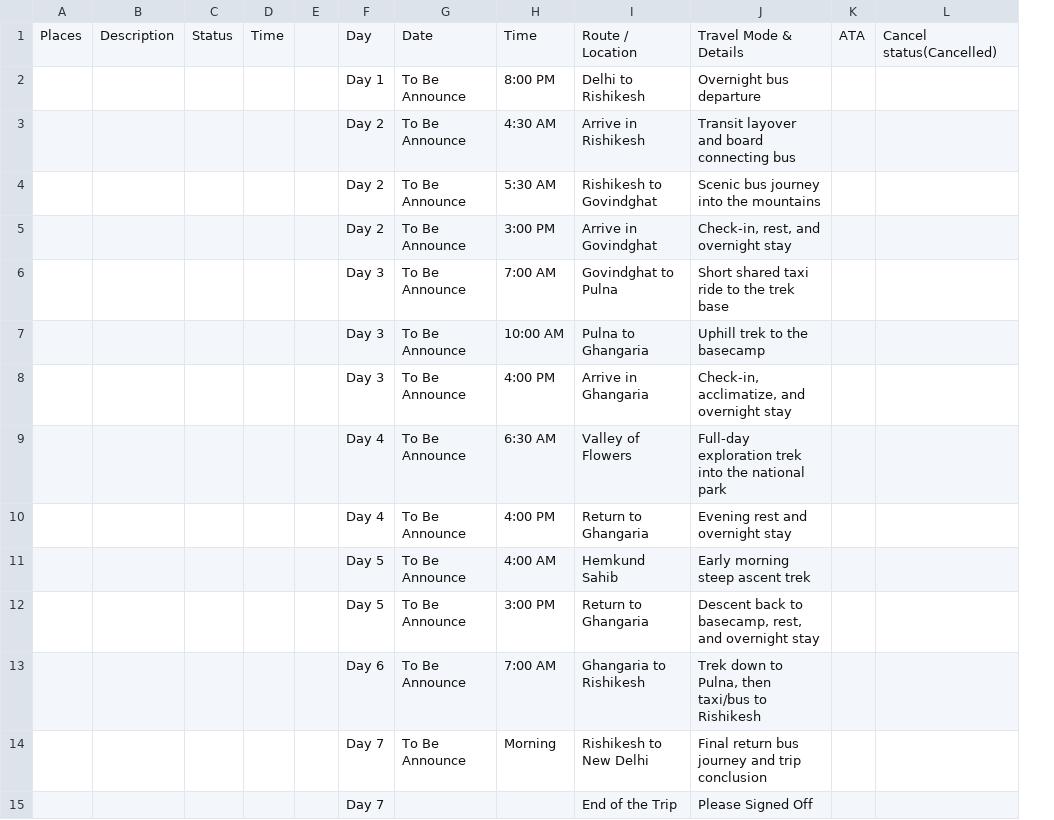
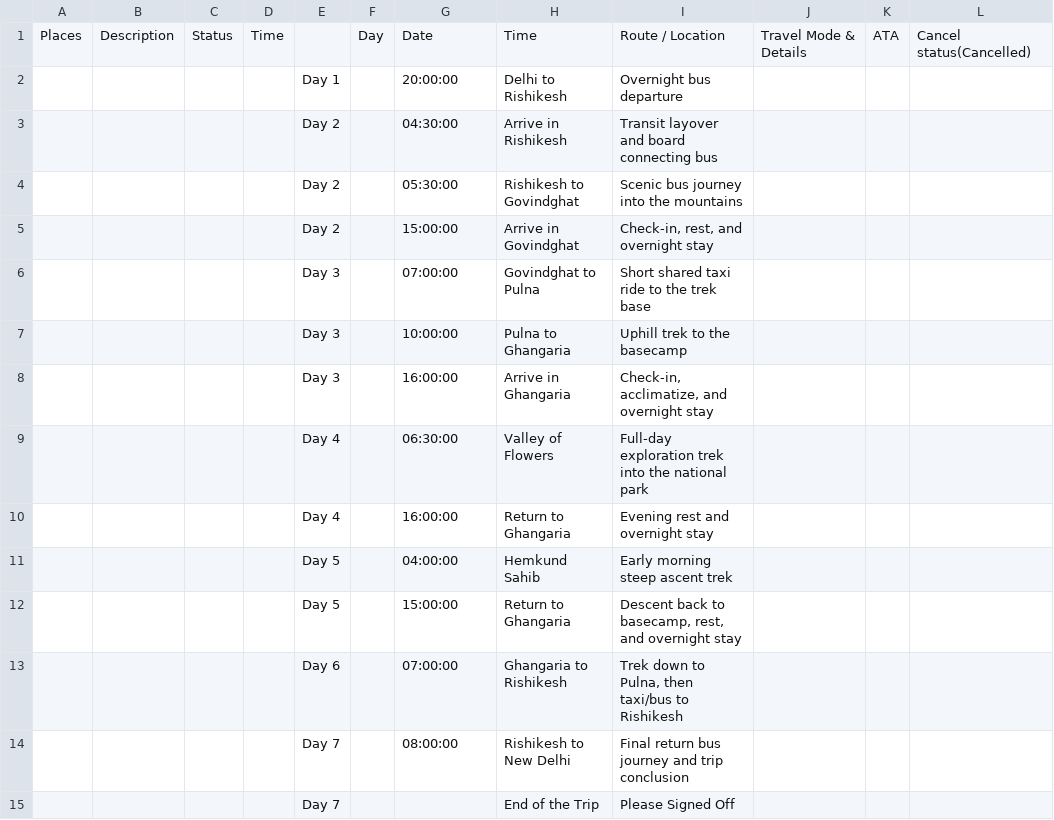
Before and after one commit to Anmo7911/trip-dashboardv2, a CSV file: sheet-export/Places.csv, drawn as a sheet; removed rows and columns are numbered as before the commit, all else as after; the diff names each change by its address in the sheet, - before the commit and + after, or states it on an @@ line.

Commit message:
Update Places.csv

```diff
--- a/sheet-export/Places.csv
+++ b/sheet-export/Places.csv
-column E, empty
+column F, row 1: Day
-column H, rows 1-14: Time | 8:00 PM | 4:30 AM | 5:30 AM | 3:00 PM | 7:00 AM | 10:00 AM | 4:00 PM | 6:30 AM | 4:00 PM | 4:00 AM | 3:00 PM | 7:00 AM | Morning
+column J, row 1: Travel Mode & Details
-E1: Day
+E1: (empty)
-H1: Route / Location
+H1: Time
-I1: Travel Mode & Details
+I1: Route / Location
-G2: To Be Announce
+G2: 20:00:00
-G3: To Be Announce
+G3: 04:30:00
-G4: To Be Announce
+G4: 05:30:00
-G5: To Be Announce
+G5: 15:00:00
-G6: To Be Announce
+G6: 07:00:00
-G7: To Be Announce
+G7: 10:00:00
-G8: To Be Announce
+G8: 16:00:00
-G9: To Be Announce
+G9: 06:30:00
-G10: To Be Announce
+G10: 16:00:00
-G11: To Be Announce
+G11: 04:00:00
-G12: To Be Announce
+G12: 15:00:00
-G13: To Be Announce
+G13: 07:00:00
-G14: To Be Announce
+G14: 08:00:00
```
